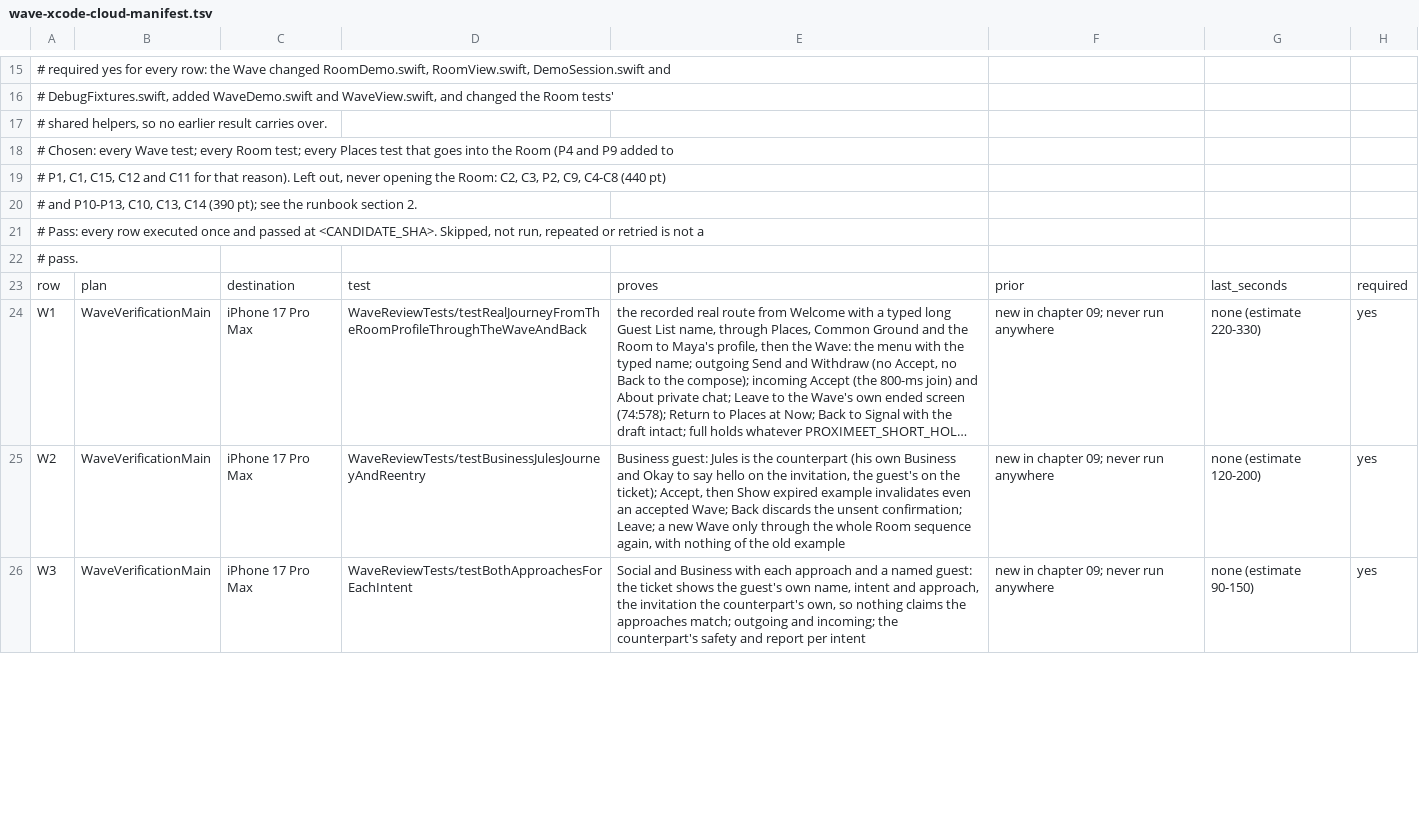
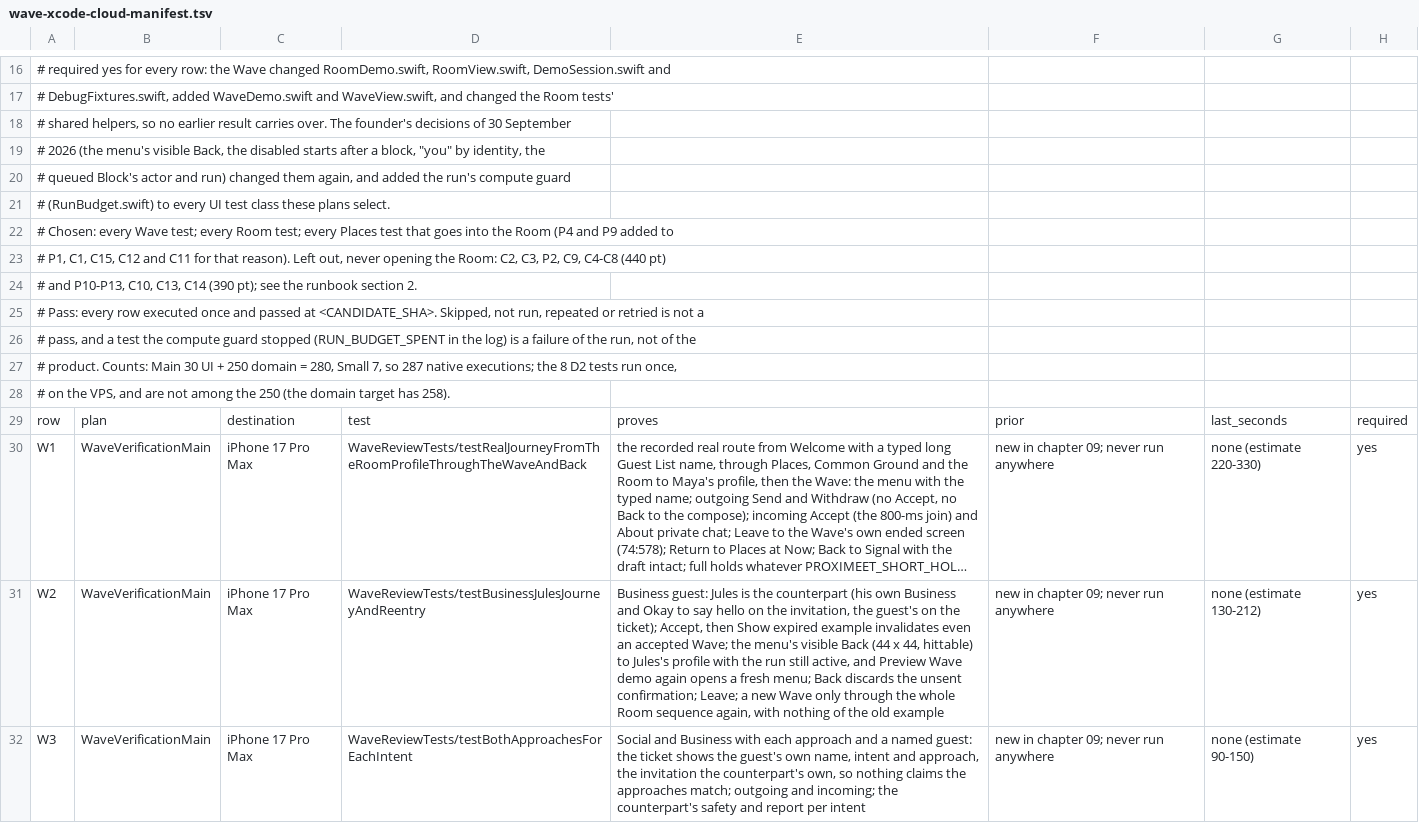
Before and after one commit to kasrarayat-cloud/proximeet-rebuild, a TSV file: docs/verification/wave-xcode-cloud-manifest.tsv, drawn as a sheet; only a part is shown, gaps mark what is left out; long unchanged cells end in …; addresses are those after the commit; the diff covers the shown part only; the diff names each change by its address in the sheet, - before the commit and + after, or states it on an @@ line.

```diff
--- a/docs/verification/wave-xcode-cloud-manifest.tsv
+++ b/docs/verification/wave-xcode-cloud-manifest.tsv
-A18: …carries over.
+A18: …carries over. The founder's decisions of 30 September
+row 19: # 2026 (the menu's visible Back, the disabled starts after a block, "you" by identity, the
+row 20: # queued Block's actor and run) changed them again, and added the run's compute guard
+row 21: # (RunBudget.swift) to every UI test class these plans select.
-A26: # pass.
+A26: # pass, and a test the compute guard stopped (RUN_BUDGET_SPENT in the log) is a failure of the run, not of the
+row 27: # product. Counts: Main 30 UI + 250 domain = 280, Small 7, so 287 native executions; the 8 D2 tests run once,
+row 28: # on the VPS, and are not among the 250 (the domain target has 258).
-E31: …accepted Wave; Back discards…
+E31: …accepted Wave; the menu's visible Back (44 x 44, hittable) to Jules's profile with the run still active, and Preview Wave demo again opens a fresh menu; Back discards…
-G31: none (estimate 120-200)
+G31: none (estimate 130-212)
```
Also changed, not shown: 1 added row and 23 edited cells elsewhere in this file, 19 other files.
